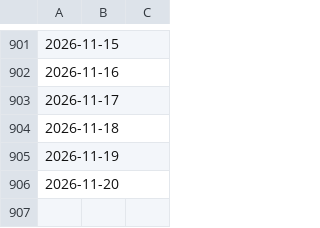
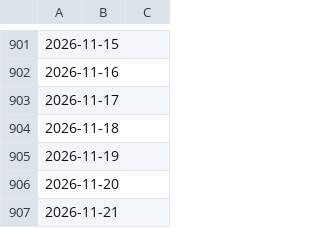
Before and after one commit to mrrern/merida-june-6-2024, a CSV file: prices-USD.csv, drawn as a sheet; only a part is shown, gaps mark what is left out; the diff names each change by its address in the sheet, - before the commit and + after, or states it on an @@ line.

```diff
--- a/prices-USD.csv
+++ b/prices-USD.csv
+row 907: 2026-11-21
```
